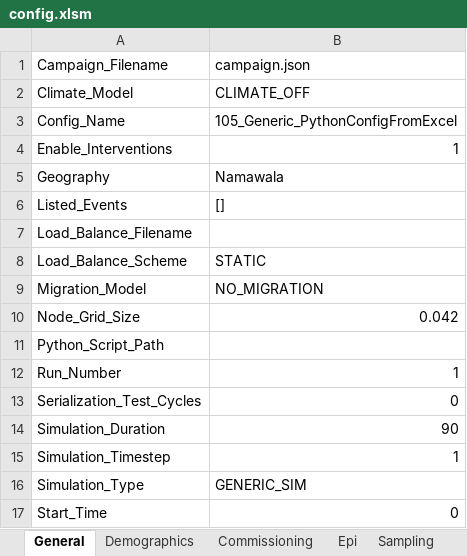
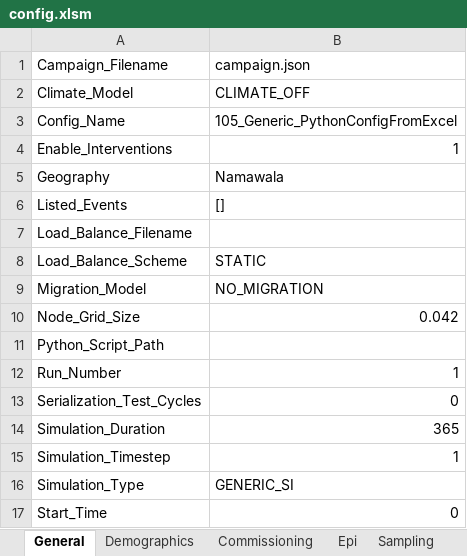
Before and after one commit to InstituteforDiseaseModeling/EMOD-Typhoid, an Excel workbook: Regression/105_Generic_Python_MultiInputConfigs/config.xlsm, sheet General, drawn as a sheet; values as stored, in another font and other column widths than the file's, no borders; charts and pictures not drawn; the diff names each change by its address in the sheet, - before the commit and + after, or states it on an @@ line.

Commit message:
Revision 5655
Adding batch script for Excel-based GUI. Will move to central location
later. Tweaking xlsm file. Modifying excel-to-json py script to accept
xlsm files.

```diff
--- a/Regression/105_Generic_Python_MultiInputConfigs/config.xlsm (sheet General)
+++ b/Regression/105_Generic_Python_MultiInputConfigs/config.xlsm (sheet General)
-B14: 90
+B14: 365
-B16: GENERIC_SIM
+B16: GENERIC_SI
```
Also changed, not shown: sheet Demographics, other sheet tabs, charts or pictures, 2 other files.
